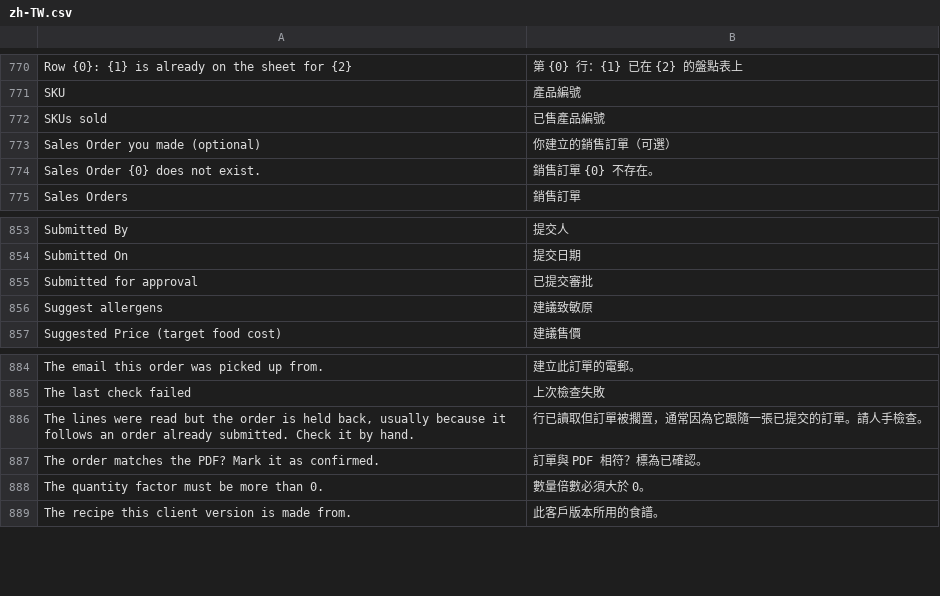
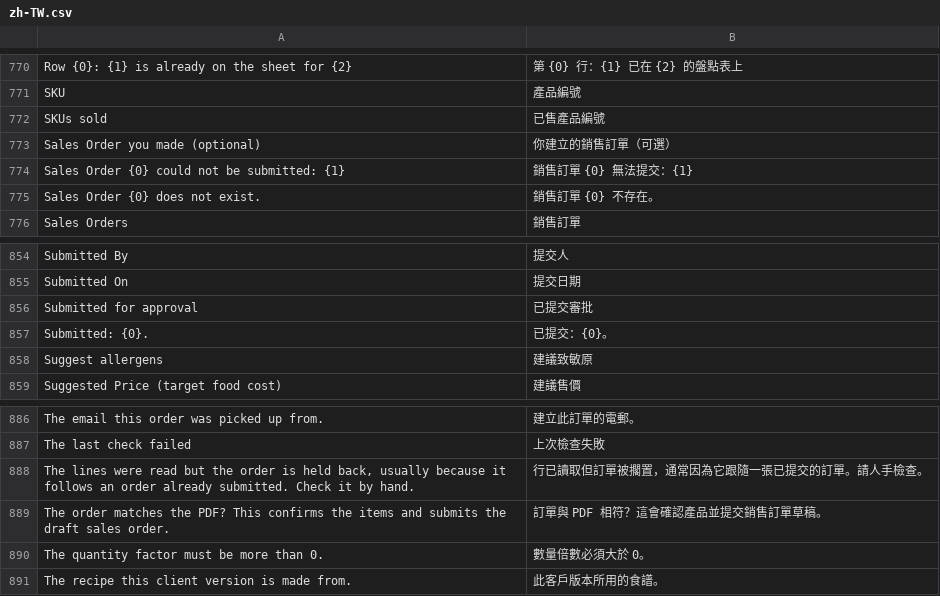
Before and after one commit to franciscobarria-oss/Happyconcepts, a CSV file: happy_kitchen/translations/zh-TW.csv, drawn as a sheet; only a part is shown, gaps mark what is left out; removed rows and columns are numbered as before the commit, all else as after; the diff names each change by its address in the sheet, - before the commit and + after, or states it on an @@ line.

```diff
--- a/happy_kitchen/translations/zh-TW.csv
+++ b/happy_kitchen/translations/zh-TW.csv
+row 774: Sales Order {0} could not be submitted: {1} | 銷售訂單 {0} 無法提交：{1}
+row 857: Submitted: {0}. | 已提交：{0}。
-row 887: The order matches the PDF? Mark it as confirmed. | 訂單與 PDF 相符？標為已確認。
+row 889: The order matches the PDF? This confirms the items and submits the draft sales order. | 訂單與 PDF 相符？這會確認產品並提交銷售訂單草稿。
```
Also changed, not shown: 5 other files.
